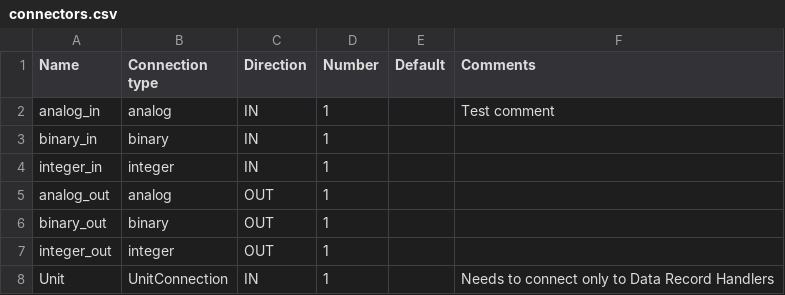
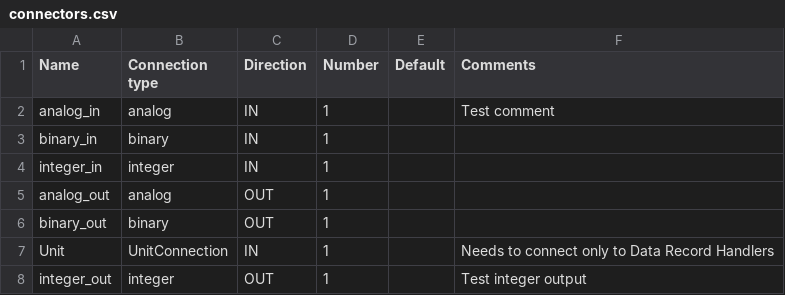
Before and after one commit to einsfliegen/simit-cte-vscode-template, a CSV file: connectors.csv, drawn as a sheet; removed rows and columns are numbered as before the commit, all else as after; the diff names each change by its address in the sheet, - before the commit and + after, or states it on an @@ line.

```diff
--- a/connectors.csv
+++ b/connectors.csv
-row 7: integer_out | integer | OUT | 1
+row 8: integer_out | integer | OUT | 1 |  | Test integer output
```
Also changed, not shown: 4 other files.
